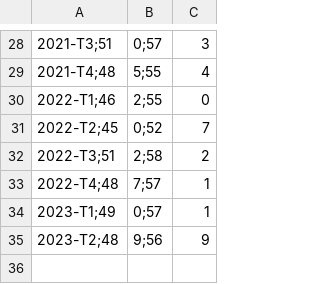
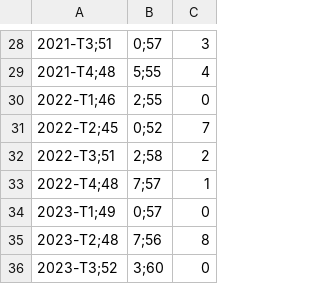
Before and after one commit to Atelier-parisien-d-urbanisme/Observatoire-economie-paris, a CSV file: 4_Creations_et_defaillances_d_entreprises/4_1_Creations_entreprises/creations_entreprises.csv, drawn as a sheet; only a part is shown, gaps mark what is left out.

Commit message:
Update creations_entreprises.csv

```diff
--- a/4_Creations_et_defaillances_d_entreprises/4_1_Creations_entreprises/creations_entreprises.csv
+++ b/4_Creations_et_defaillances_d_entreprises/4_1_Creations_entreprises/creations_entreprises.csv
@@ -33,3 +33,4 @@
 2022-T4;48,7;57,1
-2023-T1;49,0;57,1
-2023-T2;48,9;56,9
+2023-T1;49,0;57,0
+2023-T2;48,7;56,8
+2023-T3;52,3;60,0
```
